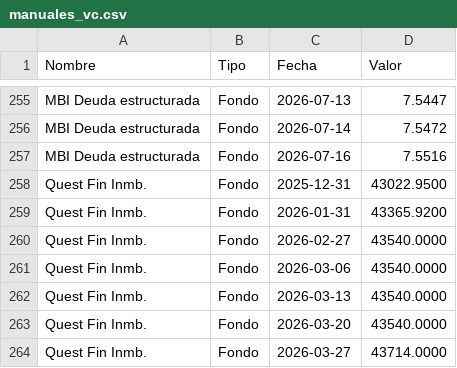
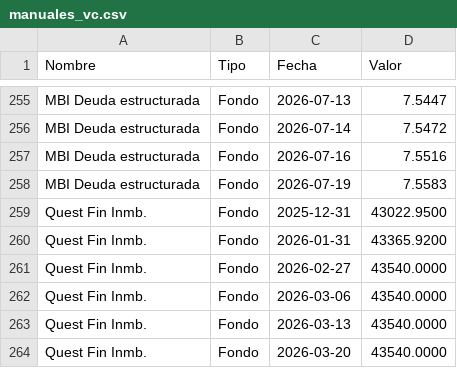
Before and after one commit to mariomezaqq/Pulso-VCC, a CSV file: data/manuales_vc.csv, drawn as a sheet; only a part is shown, gaps mark what is left out; the shorter side is filled out with more unchanged rows.

Commit message:
Actualizar VC manuales

```diff
--- a/data/manuales_vc.csv
+++ b/data/manuales_vc.csv
@@ -257,2 +257,3 @@ MBI Deuda estructurada,Fondo,2026-07-14,    7.5472
 MBI Deuda estructurada,Fondo,2026-07-16,    7.5516
+MBI Deuda estructurada,Fondo,2026-07-19,    7.5583
 Quest Fin Inmb.,Fondo,2025-12-31,43022.9500
```
